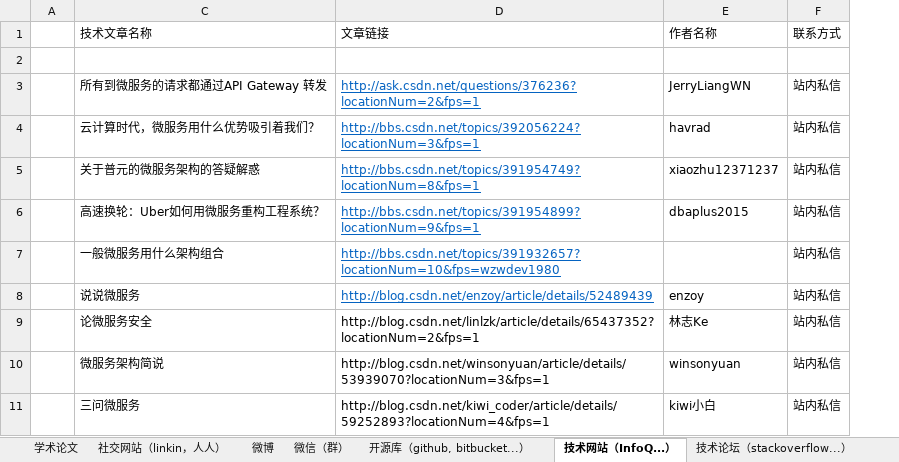
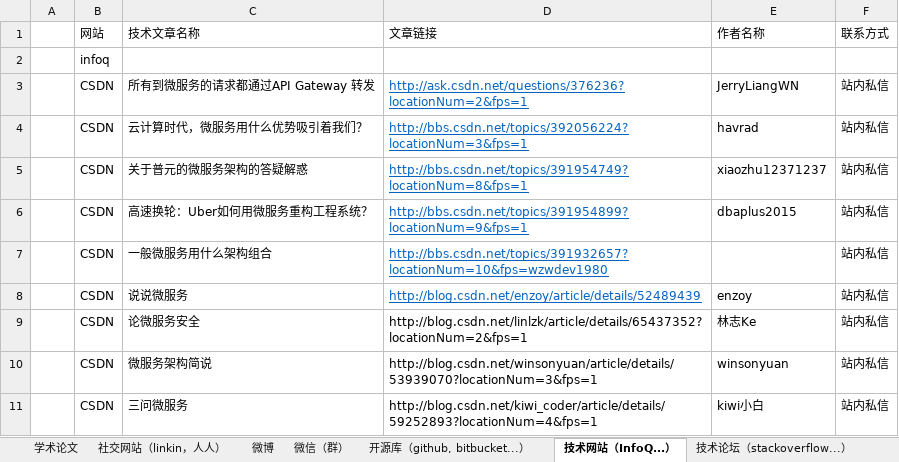
Before and after one commit to microcosmx/workspace_microservices, an Excel workbook: questionair.xlsx, sheet 技术网站（InfoQ...）, drawn as a sheet; only a part is shown; values as stored, in another font and other column widths than the file's, no borders; the diff names each change by its address in the sheet, - before the commit and + after, or states it on an @@ line.

```diff
--- a/questionair.xlsx (sheet 技术网站（InfoQ...）)
+++ b/questionair.xlsx (sheet 技术网站（InfoQ...）)
@@ column B (网站) unhidden, rows 2-11: infoq | CSDN | CSDN | CSDN | CSDN | CSDN | CSDN | CSDN | CSDN | CSDN @@
```
